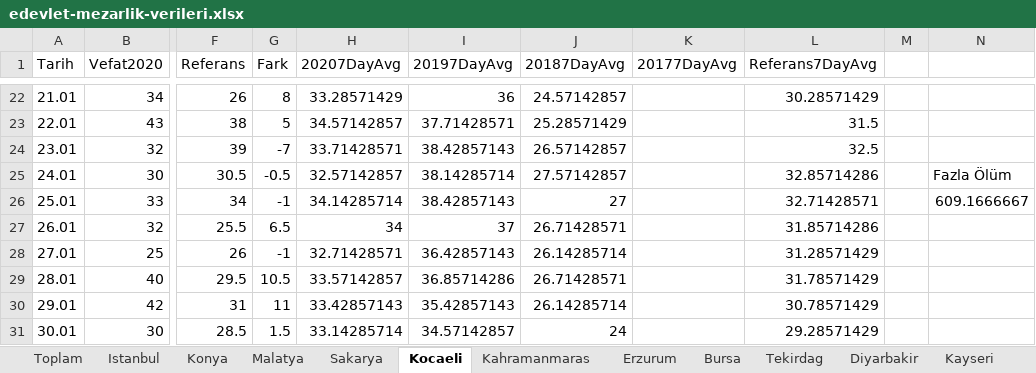
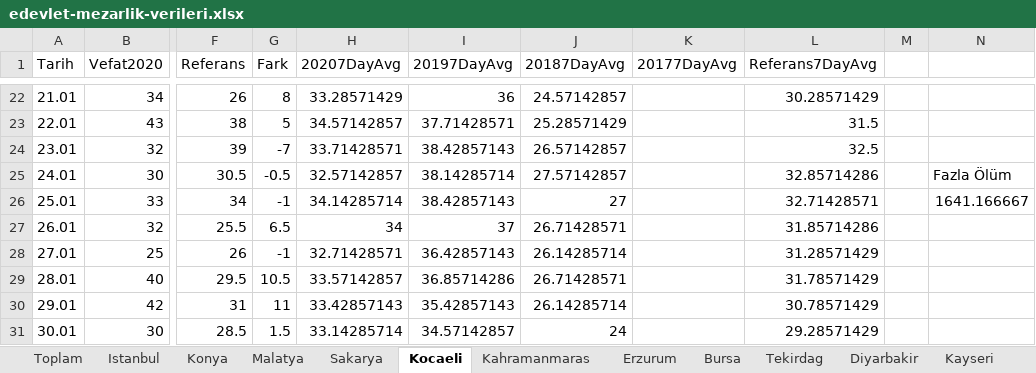
Before and after one commit to kuzdogan/edevlet-mezarlik-verileri, an Excel workbook: edevlet-mezarlik-verileri.xlsx, sheet Kocaeli, drawn as a sheet; only a part is shown, gaps mark what is left out; values as stored, in another font and other column widths than the file's, no borders; charts and pictures and table styles not drawn; the diff covers the shown part only; the diff names each change by its address in the sheet, - before the commit and + after, or states it on an @@ line.

```diff
--- a/edevlet-mezarlik-verileri.xlsx (sheet Kocaeli)
+++ b/edevlet-mezarlik-verileri.xlsx (sheet Kocaeli)
-N26: 609.1666667
+N26: 1641.166667
```
Also changed, not shown: 34 added rows elsewhere in this sheet, sheet Tekirdag, sheet Sakarya, sheet Kahramanmaras, sheet Konya, sheet Bursa, sheet Malatya, 5 more sheets, charts or pictures.
